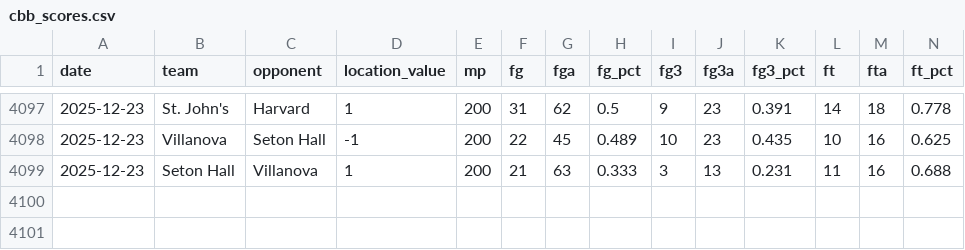
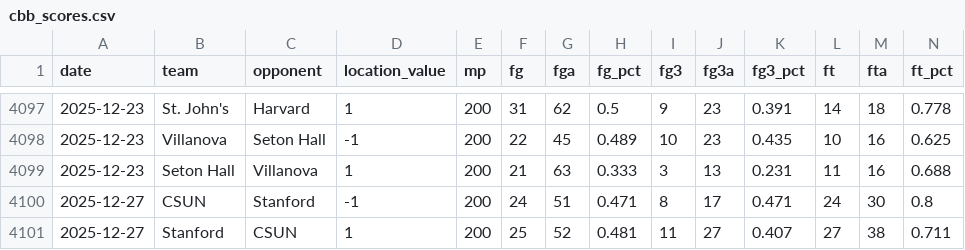
Before and after one commit to Colin-Hanley1/cbb-analytics, a CSV file: cbb_scores.csv, drawn as a sheet; only a part is shown, gaps mark what is left out; rows hold the shown columns only; the diff names each change by its address in the sheet, - before the commit and + after, or states it on an @@ line.

```diff
--- a/cbb_scores.csv
+++ b/cbb_scores.csv
+row 4100: 2025-12-27 | CSUN | Stanford | -1 | 200 | 24 | 51 | 0.471 | 8 | 17 | 0.471 | 24 | 30 | 0.8
+row 4101: 2025-12-27 | Stanford | CSUN | 1 | 200 | 25 | 52 | 0.481 | 11 | 27 | 0.407 | 27 | 38 | 0.711
```
Also changed, not shown: cbb_ratings.csv, 4 other files.
